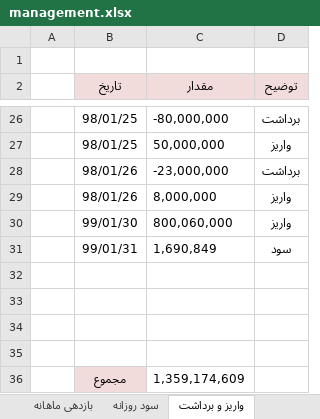
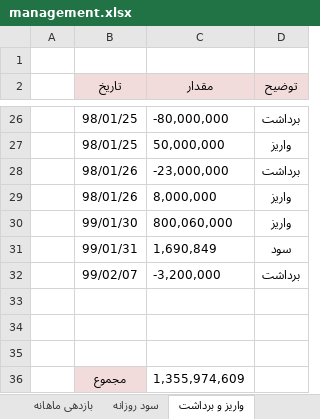
Before and after one commit to MehdiFathipour/TradingManagement, an Excel workbook: Main/management.xlsx, sheet واریز و برداشت, drawn as a sheet; only a part is shown, gaps mark what is left out; values as stored, in another font and other column widths than the file's, no borders; removed rows and columns are numbered as before the commit, all else as after; the diff names each change by its address in the sheet, - before the commit and + after, or states it on an @@ line.

```diff
--- a/Main/management.xlsx (sheet واریز و برداشت)
+++ b/Main/management.xlsx (sheet واریز و برداشت)
+row 32:  | 99/02/07 | -3,200,000 | برداشت
-row 36: (empty)
+row 36:  | مجموع | 1,355,974,609
-B36 fill: none
+B36 fill: #F2DCDB
-row 36:  | مجموع | 1,359,174,609
```
Also changed, not shown: sheet مدیریت سرمایه, sheet پرتفوی, sheet سرمایه, sheet واچ لیست, sheet بازدهی ماهانه, sheet سود روزانه, formulas that keep their value, charts or pictures, 9 other files.
